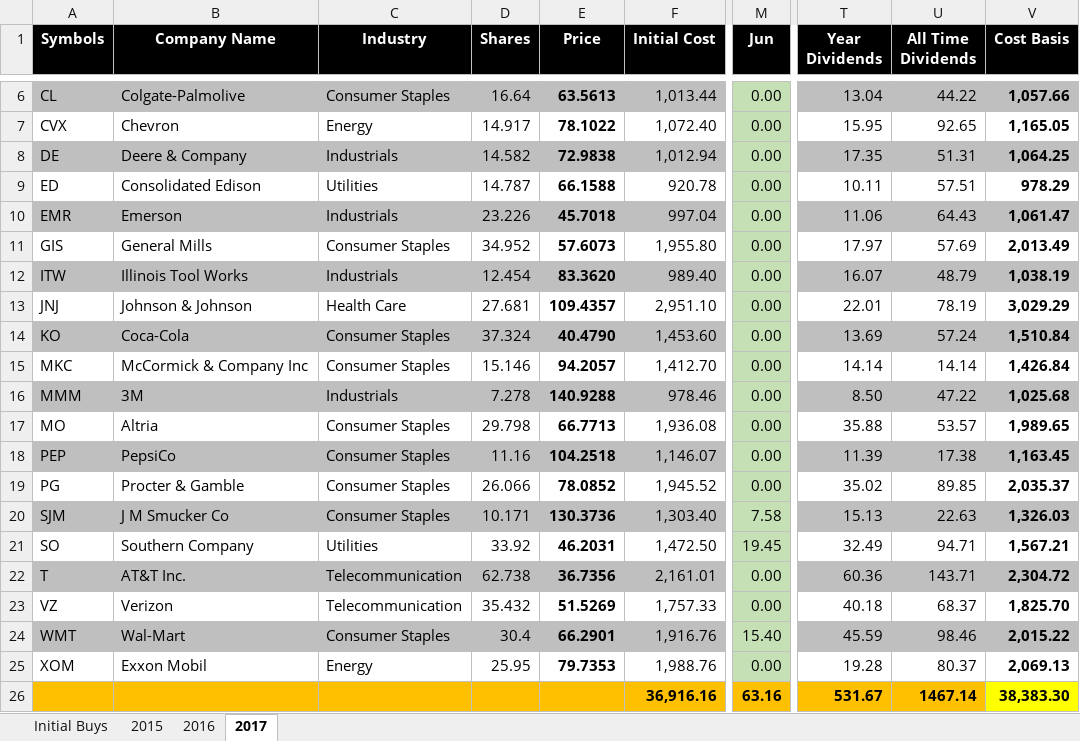
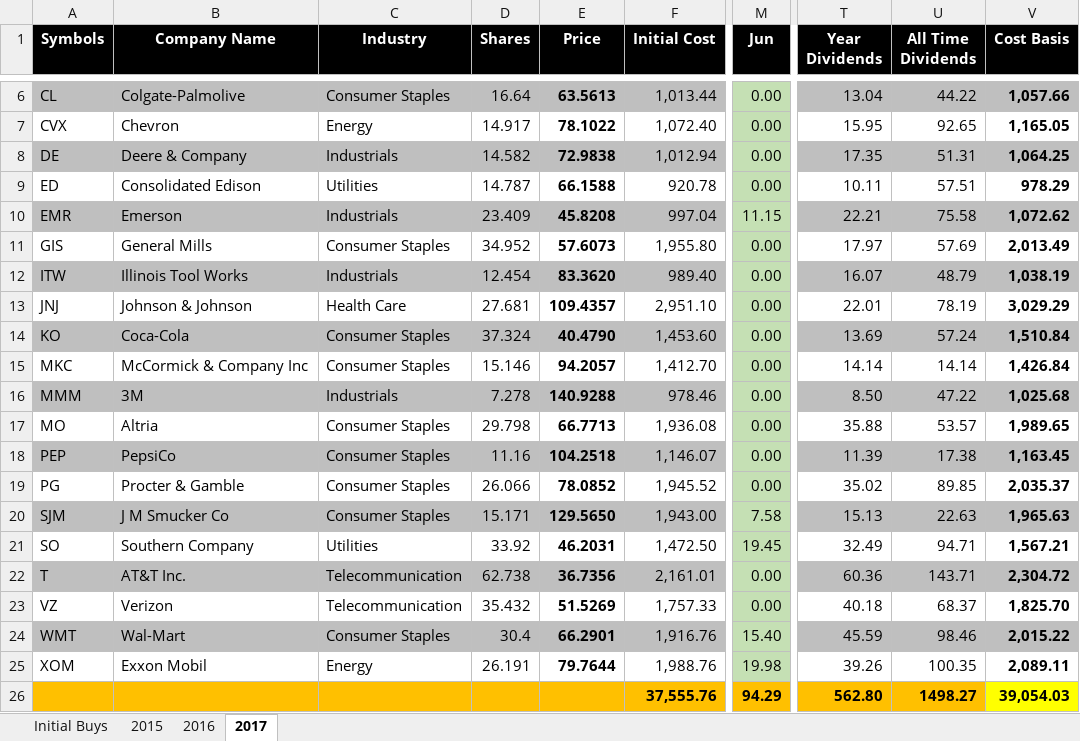
Before and after one commit to eplugplay/DividendLibertyCommercial, an Excel workbook: DividendLiberty/Taxable.xlsx, sheet 2017, drawn as a sheet; only a part is shown, gaps mark what is left out; values as stored, in another font and other column widths than the file's, no borders; the diff names each change by its address in the sheet, - before the commit and + after, or states it on an @@ line.

Commit message:
updated excel files.

```diff
--- a/DividendLiberty/Taxable.xlsx (sheet 2017)
+++ b/DividendLiberty/Taxable.xlsx (sheet 2017)
-D10 (Shares): 23.226
+D10 (Shares): 23.409
-E10 (Price): 45.7018
+E10 (Price): 45.8208
-M10 (Jun): 0.00
+M10 (Jun): 11.15
-T10 (Year Dividends): 11.06
+T10 (Year Dividends): 22.21
-U10 (All Time Dividends): 64.43
+U10 (All Time Dividends): 75.58
-V10 (Cost Basis): 1,061.47
+V10 (Cost Basis): 1,072.62
-D20 (Shares): 10.171
+D20 (Shares): 15.171
-E20 (Price): 130.3736
+E20 (Price): 129.5650
-F20 (Initial Cost): 1,303.40
+F20 (Initial Cost): 1,943.00
-V20 (Cost Basis): 1,326.03
+V20 (Cost Basis): 1,965.63
-D25 (Shares): 25.95
+D25 (Shares): 26.191
-E25 (Price): 79.7353
+E25 (Price): 79.7644
-M25 (Jun): 0.00
+M25 (Jun): 19.98
-T25 (Year Dividends): 19.28
+T25 (Year Dividends): 39.26
-U25 (All Time Dividends): 80.37
+U25 (All Time Dividends): 100.35
-V25 (Cost Basis): 2,069.13
+V25 (Cost Basis): 2,089.11
-F26 (Initial Cost): 36,916.16
+F26 (Initial Cost): 37,555.76
-M26 (Jun): 63.16
+M26 (Jun): 94.29
-T26 (Year Dividends): 531.67
+T26 (Year Dividends): 562.80
-U26 (All Time Dividends): 1467.14
+U26 (All Time Dividends): 1498.27
-V26 (Cost Basis): 38,383.30
+V26 (Cost Basis): 39,054.03
```
Also changed, not shown: sheet Initial Buys, formulas that keep their value, DividendLiberty/Dividend Calculation.xlsx, DividendLiberty/Suzie's IRA.xlsx, 5 other files.
